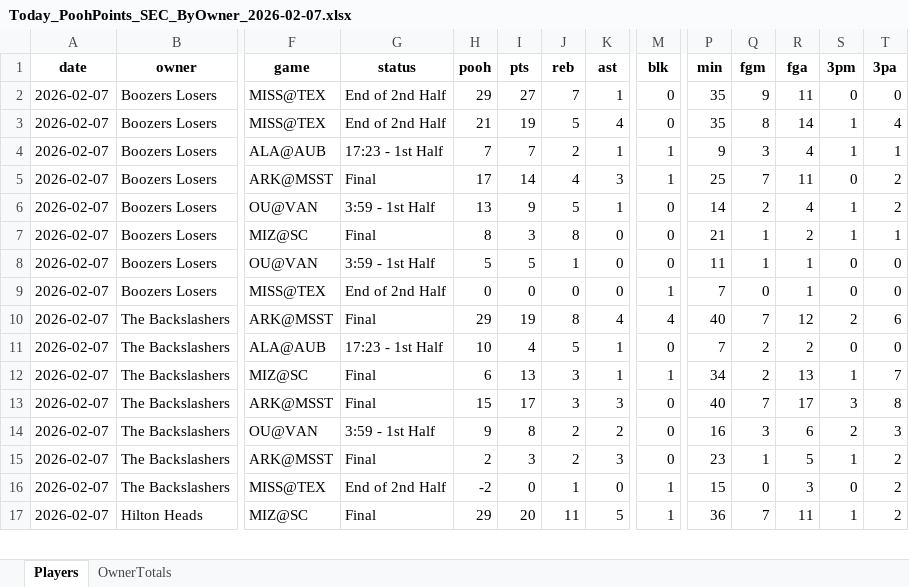
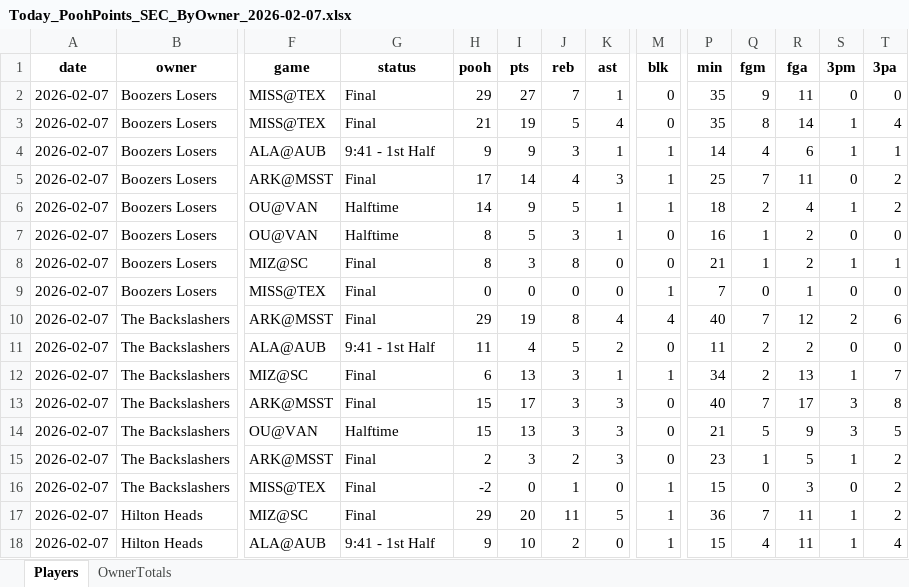
Before and after one commit to hal9000moncrief-dotcom/Pooh-League, an Excel workbook: docs/Today_PoohPoints_SEC_ByOwner_2026-02-07.xlsx, sheet Players, drawn as a sheet; only a part is shown, gaps mark what is left out; values as stored, in another font and other column widths than the file's, no borders; removed rows and columns are numbered as before the commit, all else as after; rows hold the shown columns only; the diff covers the shown part only; the diff names each change by its address in the sheet, - before the commit and + after, or states it on an @@ line.

Commit message:
Pooh Points: normal 20260207

```diff
--- a/docs/Today_PoohPoints_SEC_ByOwner_2026-02-07.xlsx (sheet Players)
+++ b/docs/Today_PoohPoints_SEC_ByOwner_2026-02-07.xlsx (sheet Players)
-G2:G3 (status): End of 2nd Half
+G2:G3 (status): Final
-G4 (status): 17:23 - 1st Half
+G4 (status): 9:41 - 1st Half
-H4 (pooh): 7
+H4 (pooh): 9
-I4 (pts): 7
+I4 (pts): 9
-J4 (reb): 2
+J4 (reb): 3
-P4 (min): 9
+P4 (min): 14
-Q4 (fgm): 3
+Q4 (fgm): 4
-R4 (fga): 4
+R4 (fga): 6
-G6 (status): 3:59 - 1st Half
+G6 (status): Halftime
-H6 (pooh): 13
+H6 (pooh): 14
-M6 (blk): 0
+M6 (blk): 1
-P6 (min): 14
+P6 (min): 18
+row 7: 2026-02-07 | Boozers Losers | OU@VAN | Halftime | 8 | 5 | 3 | 1 | 0 | 16 | 1 | 2 | 0 | 0
-row 8: 2026-02-07 | Boozers Losers | OU@VAN | 3:59 - 1st Half | 5 | 5 | 1 | 0 | 0 | 11 | 1 | 1 | 0 | 0
-G9 (status): End of 2nd Half
+G9 (status): Final
-G11 (status): 17:23 - 1st Half
+G11 (status): 9:41 - 1st Half
-H11 (pooh): 10
+H11 (pooh): 11
-K11 (ast): 1
+K11 (ast): 2
-P11 (min): 7
+P11 (min): 11
-G14 (status): 3:59 - 1st Half
+G14 (status): Halftime
-H14 (pooh): 9
+H14 (pooh): 15
-I14 (pts): 8
+I14 (pts): 13
-J14 (reb): 2
+J14 (reb): 3
-K14 (ast): 2
+K14 (ast): 3
-P14 (min): 16
+P14 (min): 21
-Q14 (fgm): 3
+Q14 (fgm): 5
-R14 (fga): 6
+R14 (fga): 9
-S14 (3pm): 2
+S14 (3pm): 3
-T14 (3pa): 3
+T14 (3pa): 5
-G16 (status): End of 2nd Half
+G16 (status): Final
+row 18: 2026-02-07 | Hilton Heads | ALA@AUB | 9:41 - 1st Half | 9 | 10 | 2 | 0 | 1 | 15 | 4 | 11 | 1 | 4
```
Also changed, not shown: 7 added rows, 7 removed rows and 113 edited cells elsewhere in this sheet, sheet OwnerTotals, 3 other files.
